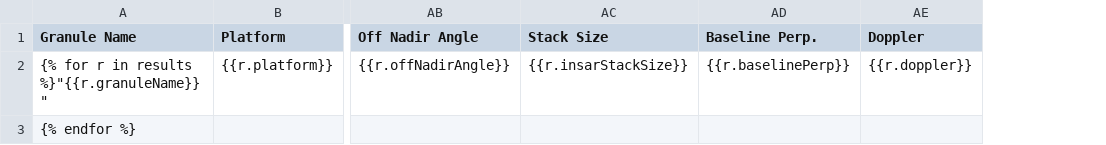
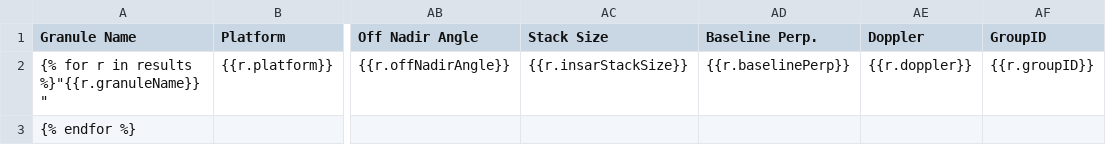
Before and after one commit to asfadmin/Discovery-SearchAPI, a CSV file: CMR/templates/template.csv, drawn as a sheet; only a part is shown, gaps mark what is left out; the diff names each change by its address in the sheet, - before the commit and + after, or states it on an @@ line.

Commit message:
DS-2371: Add groupID to csv output format

```diff
--- a/CMR/templates/template.csv
+++ b/CMR/templates/template.csv
+column AF (GroupID), row 2: {{r.groupID}}
```
